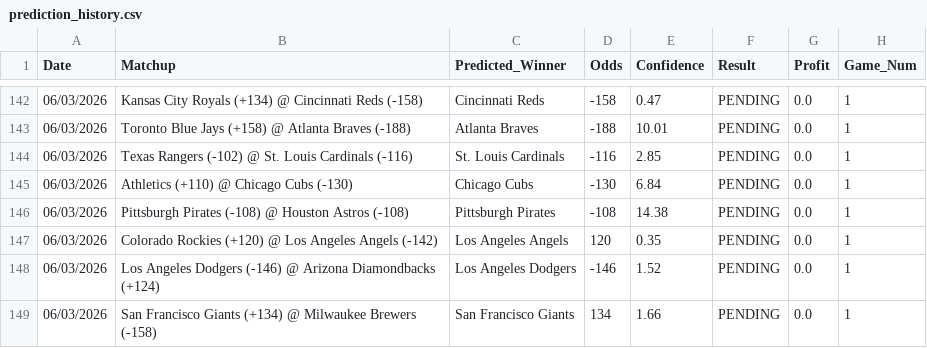
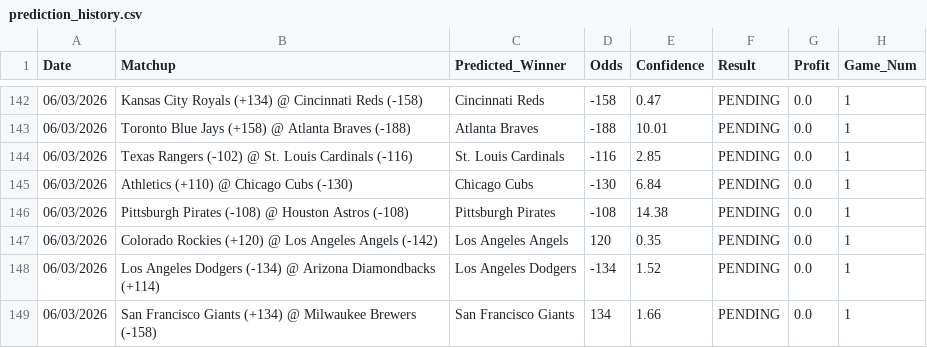
Before and after one commit to HHRUS90/mlb-edge-analyzer, a CSV file: prediction_history.csv, drawn as a sheet; only a part is shown, gaps mark what is left out.

```diff
--- a/prediction_history.csv
+++ b/prediction_history.csv
@@ -147,3 +147,3 @@ Date,Matchup,Predicted_Winner,Odds,Confidence,Result,Profit,Game_Num
 06/03/2026,Colorado Rockies (+120) @ Los Angeles Angels (-142),Los Angeles Angels,120,0.35,PENDING,0.0,1
-06/03/2026,Los Angeles Dodgers (-146) @ Arizona Diamondbacks (+124),Los Angeles Dodgers,-146,1.52,PENDING,0.0,1
+06/03/2026,Los Angeles Dodgers (-134) @ Arizona Diamondbacks (+114),Los Angeles Dodgers,-134,1.52,PENDING,0.0,1
 06/03/2026,San Francisco Giants (+134) @ Milwaukee Brewers (-158),San Francisco Giants,134,1.66,PENDING,0.0,1
```
Also changed, not shown: 2 other files.
